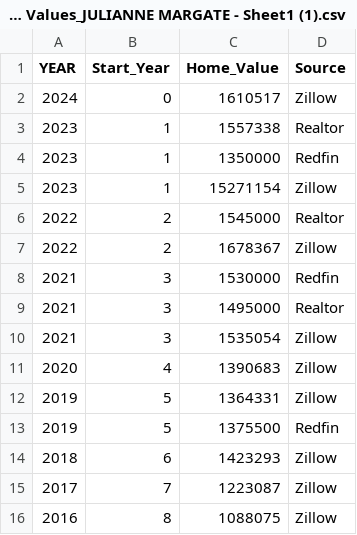
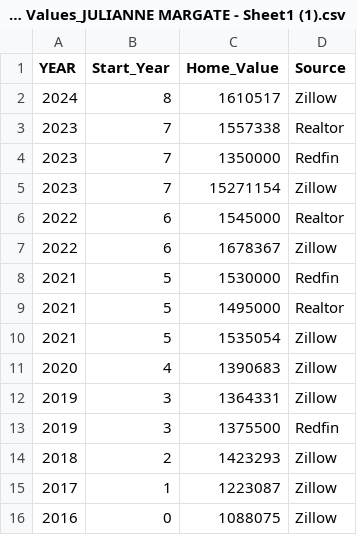
Before and after one commit to JMarg8/Skyline-Math-200, a CSV file: Home Values_JULIANNE MARGATE - Sheet1 (1).csv, drawn as a sheet.

Commit message:
Update Home Values_JULIANNE MARGATE - Sheet1 (1).csv

```diff
--- a/Home Values_JULIANNE MARGATE - Sheet1 (1).csv
+++ b/Home Values_JULIANNE MARGATE - Sheet1 (1).csv
@@ -1,16 +1,16 @@
 YEAR,Start_Year,Home_Value,Source
-2024,0,1610517,Zillow
-2023,1,1557338,Realtor
-2023,1,1350000,Redfin
-2023,1,15271154,Zillow
-2022,2,1545000,Realtor
-2022,2,1678367,Zillow
-2021,3,1530000,Redfin
-2021,3,1495000,Realtor
-2021,3,1535054,Zillow
+2024,8,1610517,Zillow
+2023,7,1557338,Realtor
+2023,7,1350000,Redfin
+2023,7,15271154,Zillow
+2022,6,1545000,Realtor
+2022,6,1678367,Zillow
+2021,5,1530000,Redfin
+2021,5,1495000,Realtor
+2021,5,1535054,Zillow
 2020,4,1390683,Zillow
-2019,5,1364331,Zillow
-2019,5,1375500,Redfin
-2018,6,1423293,Zillow
-2017,7,1223087,Zillow
-2016,8,1088075,Zillow
+2019,3,1364331,Zillow
+2019,3,1375500,Redfin
+2018,2,1423293,Zillow
+2017,1,1223087,Zillow
+2016,0,1088075,Zillow
```
